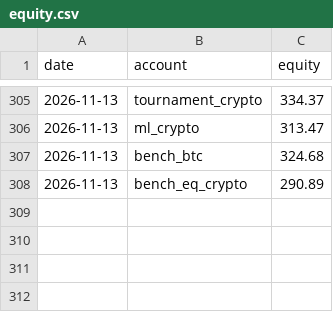
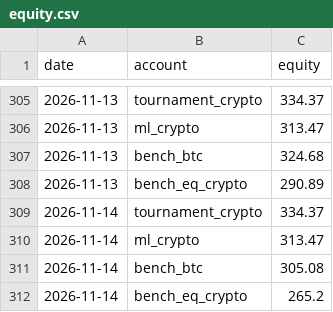
Before and after one commit to poollaaneesh-rgb/paper-trader, a CSV file: results/live/equity.csv, drawn as a sheet; only a part is shown, gaps mark what is left out; the diff names each change by its address in the sheet, - before the commit and + after, or states it on an @@ line.

```diff
--- a/results/live/equity.csv
+++ b/results/live/equity.csv
+row 309: 2026-11-14 | tournament_crypto | 334.37
+row 310: 2026-11-14 | ml_crypto | 313.47
+row 311: 2026-11-14 | bench_btc | 305.08
+row 312: 2026-11-14 | bench_eq_crypto | 265.2
```
Also changed, not shown: results/live/decisions.csv, results/live/prices_crypto.csv, 3 other files.
